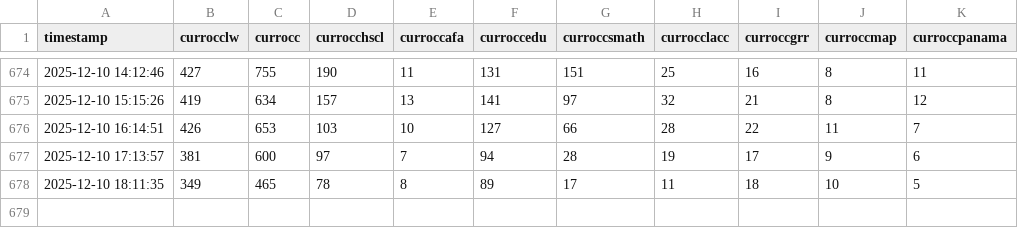
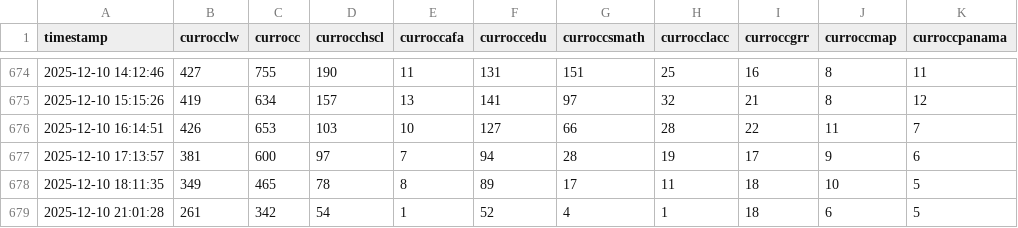
Before and after one commit to alfitzr/HelloAlanna, a CSV file: library_occupancy.csv, drawn as a sheet; only a part is shown, gaps mark what is left out.

```diff
--- a/library_occupancy.csv
+++ b/library_occupancy.csv
@@ -678 +678,2 @@ timestamp,currocclw,currocc,currocchscl,curroccafa,curroccedu,curroccsmath,curro
 2025-12-10 18:11:35,349,465,78,8,89,17,11,18,10,5
+2025-12-10 21:01:28,261,342,54,1,52,4,1,18,6,5
```
